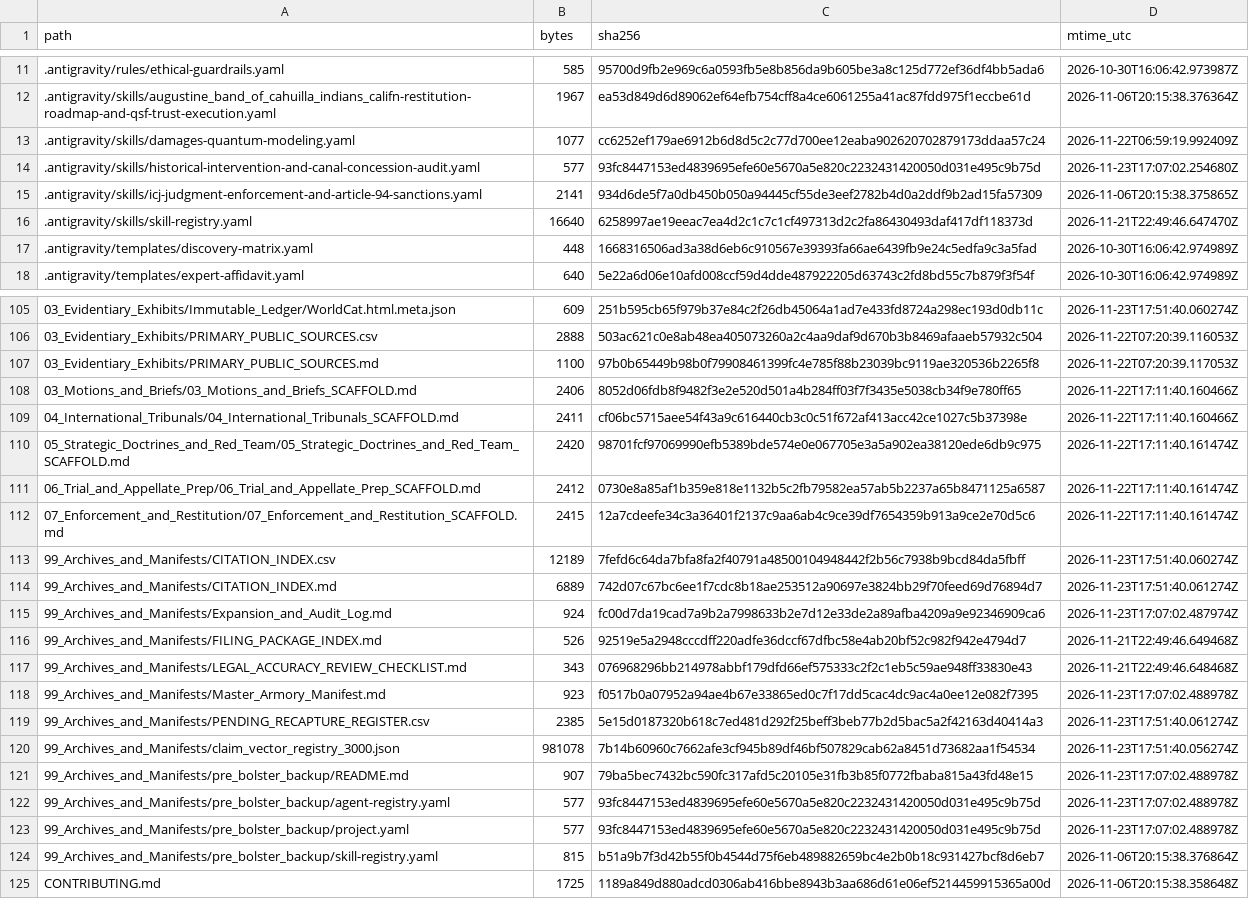
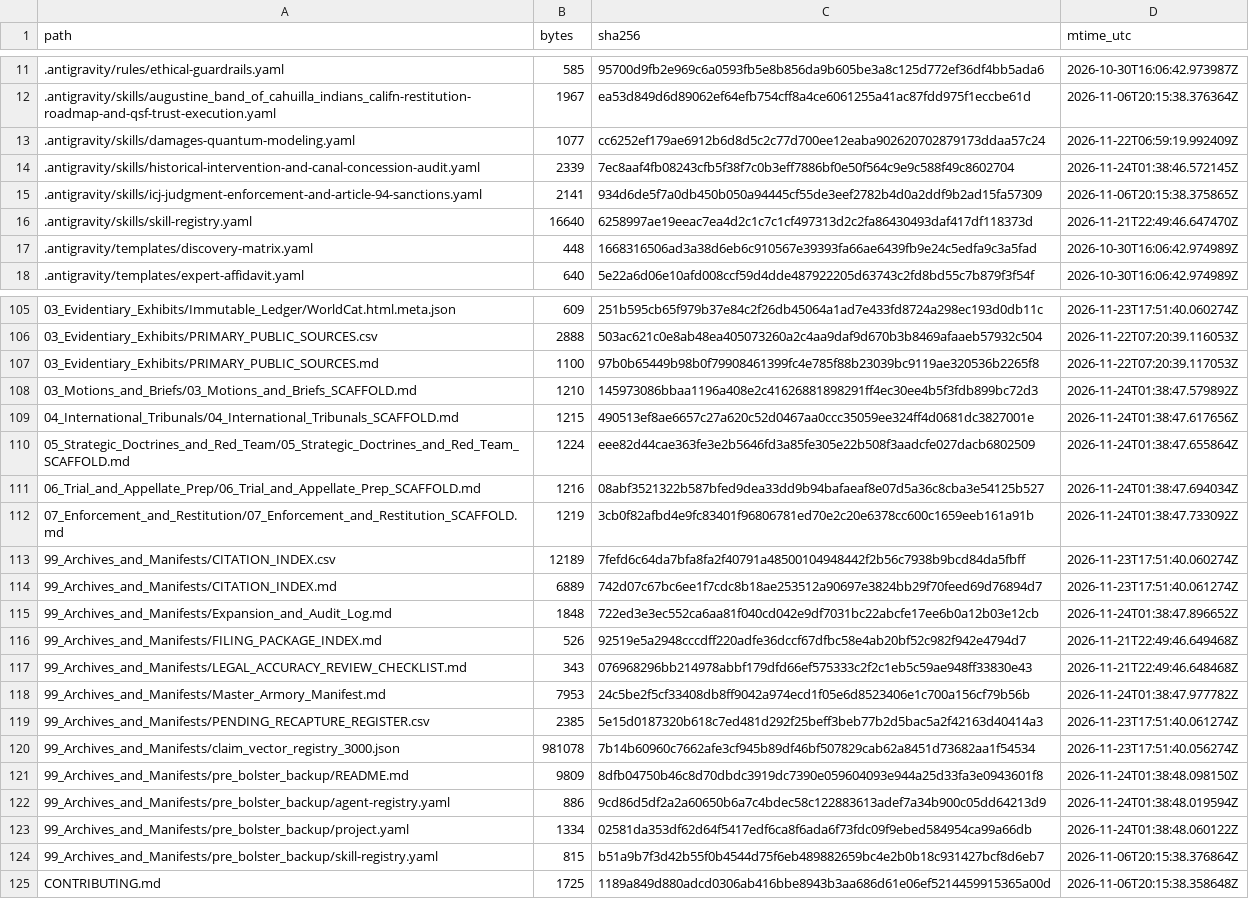
Before and after one commit to GlobalRestitutionAlliance/turtle-island-us-ca-augustine-band-of-cahuilla-indians-calif-master-litigation, a CSV file: 99_Archives_and_Manifests/MANIFEST_SHA256.csv, drawn as a sheet; only a part is shown, gaps mark what is left out; the diff covers the shown part only.

Commit message:
REVERTED DUE TO UNPROMPTED MASS J3WFICATED DATA CORRUPTION BY COMPROMISED BIASED LLM/ARTIFICIAL INTELLIGENCE MODELS

```diff
--- a/99_Archives_and_Manifests/MANIFEST_SHA256.csv
+++ b/99_Archives_and_Manifests/MANIFEST_SHA256.csv
@@ -13,3 +13,3 @@ path,bytes,sha256,mtime_utc
 .antigravity/skills/damages-quantum-modeling.yaml,1077,cc6252ef179ae6912b6d8d5c2c77d700ee12eaba902620702879173ddaa57c24,2026-11-22T06:59:19.992409Z
-.antigravity/skills/historical-intervention-and-canal-concession-audit.yaml,577,93fc8447153ed4839695efe60e5670a5e820c2232431420050d031e495c9b75d,2026-11-23T17:07:02.254680Z
+.antigravity/skills/historical-intervention-and-canal-concession-audit.yaml,2339,7ec8aaf4fb08243cfb5f38f7c0b3eff7886bf0e50f564c9e9c588f49c8602704,2026-11-24T01:38:46.572145Z
 .antigravity/skills/icj-judgment-enforcement-and-article-94-sanctions.yaml,2141,934d6de5f7a0db450b050a94445cf55de3eef2782b4d0a2ddf9b2ad15fa57309,2026-11-06T20:15:38.375865Z
@@ -107,18 +107,18 @@ path,bytes,sha256,mtime_utc
 03_Evidentiary_Exhibits/PRIMARY_PUBLIC_SOURCES.md,1100,97b0b65449b98b0f79908461399fc4e785f88b23039bc9119ae320536b2265f8,2026-11-22T07:20:39.117053Z
-03_Motions_and_Briefs/03_Motions_and_Briefs_SCAFFOLD.md,2406,8052d06fdb8f9482f3e2e520d501a4b284ff03f7f3435e5038cb34f9e780ff65,2026-11-22T17:11:40.160466Z
-04_International_Tribunals/04_International_Tribunals_SCAFFOLD.md,2411,cf06bc5715aee54f43a9c616440cb3c0c51f672af413acc42ce1027c5b37398e,2026-11-22T17:11:40.160466Z
-05_Strategic_Doctrines_and_Red_Team/05_Strategic_Doctrines_and_Red_Team_SCAFFOLD.md,2420,98701fcf97069990efb5389bde574e0e067705e3a5a902ea38120ede6db9c975,2026-11-22T17:11:40.161474Z
-06_Trial_and_Appellate_Prep/06_Trial_and_Appellate_Prep_SCAFFOLD.md,2412,0730e8a85af1b359e818e1132b5c2fb79582ea57ab5b2237a65b8471125a6587,2026-11-22T17:11:40.161474Z
-07_Enforcement_and_Restitution/07_Enforcement_and_Restitution_SCAFFOLD.md,2415,12a7cdeefe34c3a36401f2137c9aa6ab4c9ce39df7654359b913a9ce2e70d5c6,2026-11-22T17:11:40.161474Z
+03_Motions_and_Briefs/03_Motions_and_Briefs_SCAFFOLD.md,1210,145973086bbaa1196a408e2c41626881898291ff4ec30ee4b5f3fdb899bc72d3,2026-11-24T01:38:47.579892Z
+04_International_Tribunals/04_International_Tribunals_SCAFFOLD.md,1215,490513ef8ae6657c27a620c52d0467aa0ccc35059ee324ff4d0681dc3827001e,2026-11-24T01:38:47.617656Z
+05_Strategic_Doctrines_and_Red_Team/05_Strategic_Doctrines_and_Red_Team_SCAFFOLD.md,1224,eee82d44cae363fe3e2b5646fd3a85fe305e22b508f3aadcfe027dacb6802509,2026-11-24T01:38:47.655864Z
+06_Trial_and_Appellate_Prep/06_Trial_and_Appellate_Prep_SCAFFOLD.md,1216,08abf3521322b587bfed9dea33dd9b94bafaeaf8e07d5a36c8cba3e54125b527,2026-11-24T01:38:47.694034Z
+07_Enforcement_and_Restitution/07_Enforcement_and_Restitution_SCAFFOLD.md,1219,3cb0f82afbd4e9fc83401f96806781ed70e2c20e6378cc600c1659eeb161a91b,2026-11-24T01:38:47.733092Z
 99_Archives_and_Manifests/CITATION_INDEX.csv,12189,7fefd6c64da7bfa8fa2f40791a48500104948442f2b56c7938b9bcd84da5fbff,2026-11-23T17:51:40.060274Z
 99_Archives_and_Manifests/CITATION_INDEX.md,6889,742d07c67bc6ee1f7cdc8b18ae253512a90697e3824bb29f70feed69d76894d7,2026-11-23T17:51:40.061274Z
-99_Archives_and_Manifests/Expansion_and_Audit_Log.md,924,fc00d7da19cad7a9b2a7998633b2e7d12e33de2a89afba4209a9e92346909ca6,2026-11-23T17:07:02.487974Z
+99_Archives_and_Manifests/Expansion_and_Audit_Log.md,1848,722ed3e3ec552ca6aa81f040cd042e9df7031bc22abcfe17ee6b0a12b03e12cb,2026-11-24T01:38:47.896652Z
 99_Archives_and_Manifests/FILING_PACKAGE_INDEX.md,526,92519e5a2948cccdff220adfe36dccf67dfbc58e4ab20bf52c982f942e4794d7,2026-11-21T22:49:46.649468Z
 99_Archives_and_Manifests/LEGAL_ACCURACY_REVIEW_CHECKLIST.md,343,076968296bb214978abbf179dfd66ef575333c2f2c1eb5c59ae948ff33830e43,2026-11-21T22:49:46.648468Z
-99_Archives_and_Manifests/Master_Armory_Manifest.md,923,f0517b0a07952a94ae4b67e33865ed0c7f17dd5cac4dc9ac4a0ee12e082f7395,2026-11-23T17:07:02.488978Z
+99_Archives_and_Manifests/Master_Armory_Manifest.md,7953,24c5be2f5cf33408db8ff9042a974ecd1f05e6d8523406e1c700a156cf79b56b,2026-11-24T01:38:47.977782Z
 99_Archives_and_Manifests/PENDING_RECAPTURE_REGISTER.csv,2385,5e15d0187320b618c7ed481d292f25beff3beb77b2d5bac5a2f42163d40414a3,2026-11-23T17:51:40.061274Z
 99_Archives_and_Manifests/claim_vector_registry_3000.json,981078,7b14b60960c7662afe3cf945b89df46bf507829cab62a8451d73682aa1f54534,2026-11-23T17:51:40.056274Z
-99_Archives_and_Manifests/pre_bolster_backup/README.md,907,79ba5bec7432bc590fc317afd5c20105e31fb3b85f0772fbaba815a43fd48e15,2026-11-23T17:07:02.488978Z
-99_Archives_and_Manifests/pre_bolster_backup/agent-registry.yaml,577,93fc8447153ed4839695efe60e5670a5e820c2232431420050d031e495c9b75d,2026-11-23T17:07:02.488978Z
-99_Archives_and_Manifests/pre_bolster_backup/project.yaml,577,93fc8447153ed4839695efe60e5670a5e820c2232431420050d031e495c9b75d,2026-11-23T17:07:02.488978Z
+99_Archives_and_Manifests/pre_bolster_backup/README.md,9809,8dfb04750b46c8d70dbdc3919dc7390e059604093e944a25d33fa3e0943601f8,2026-11-24T01:38:48.098150Z
+99_Archives_and_Manifests/pre_bolster_backup/agent-registry.yaml,886,9cd86d5df2a2a60650b6a7c4bdec58c122883613adef7a34b900c05dd64213d9,2026-11-24T01:38:48.019594Z
+99_Archives_and_Manifests/pre_bolster_backup/project.yaml,1334,02581da353df62d64f5417edf6ca8f6ada6f73fdc09f9ebed584954ca99a66db,2026-11-24T01:38:48.060122Z
 99_Archives_and_Manifests/pre_bolster_backup/skill-registry.yaml,815,b51a9b7f3d42b55f0b4544d75f6eb489882659bc4e2b0b18c931427bcf8d6eb7,2026-11-06T20:15:38.376864Z
```
Also changed, not shown: 77 edited cells elsewhere in this file, 37 other files.
